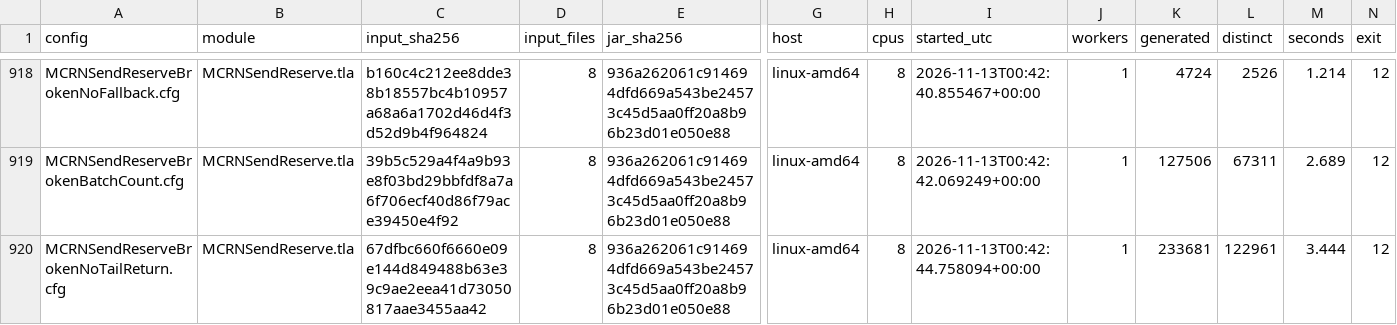
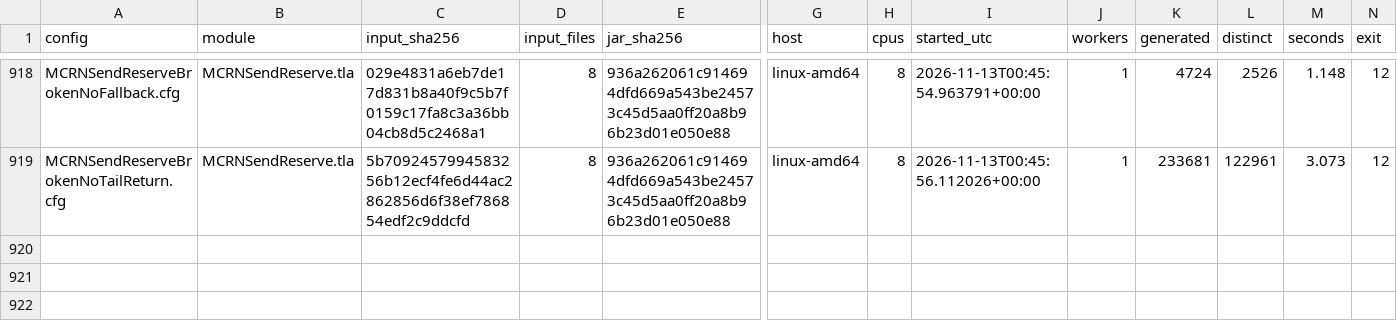
Before and after one commit to mas-bandwidth/rocketnet, a TSV file: proofs/tla/RUNS.tsv, drawn as a sheet; only a part is shown, gaps mark what is left out; removed rows and columns are numbered as before the commit, all else as after; rows hold the shown columns only; the diff covers the shown part only; the diff names each change by its address in the sheet, - before the commit and + after, or states it on an @@ line.

```diff
--- a/proofs/tla/RUNS.tsv
+++ b/proofs/tla/RUNS.tsv
-C918 (input_sha256): b160c4c212ee8dde38b18557bc4b10957a68a6a1702d46d4f3d52d9b4f964824
+C918 (input_sha256): 029e4831a6eb7de17d831b8a40f9c5b7f0159c17fa8c3a36bb04cb8d5c2468a1
-I918 (started_utc): 2026-11-13T00:42:40.855467+00:00
+I918 (started_utc): 2026-11-13T00:45:54.963791+00:00
-M918 (seconds): 1.214
+M918 (seconds): 1.148
-row 919: MCRNSendReserveBrokenBatchCount.cfg | MCRNSendReserve.tla | 39b5c529a4f4a9b93e8f03bd29bbfdf8a7a6f706ecf40d86f79ace39450e4f92 | 8 | 936a262061c914694dfd669a543be24573c45d5aa0ff20a8b96b23d01e050e88 | linux-amd64 | 8 | 2026-11-13T00:42:42.069249+00:00 | 1 | 127506 | 67311 | 2.689 | 12
-C919 (input_sha256): 67dfbc660f6660e09e144d849488b63e39c9ae2eea41d73050817aae3455aa42
+C919 (input_sha256): 5b7092457994583256b12ecf4fe6d44ac2862856d6f38ef786854edf2c9ddcfd
-I919 (started_utc): 2026-11-13T00:42:44.758094+00:00
+I919 (started_utc): 2026-11-13T00:45:56.112026+00:00
-M919 (seconds): 3.444
+M919 (seconds): 3.073
```
Also changed, not shown: 30 edited cells elsewhere in this file.
